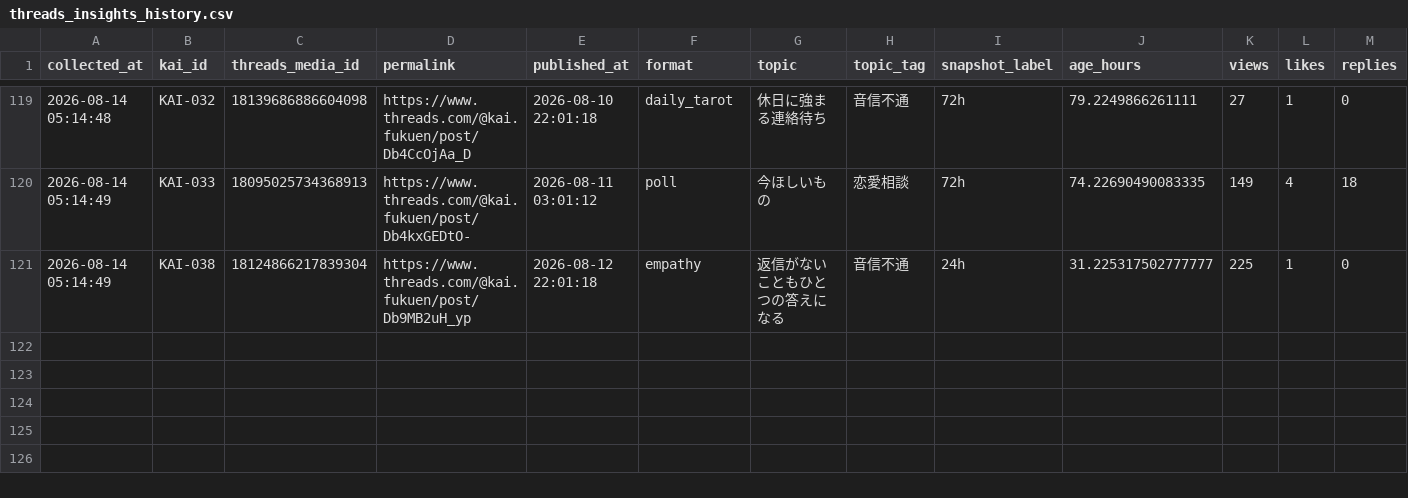
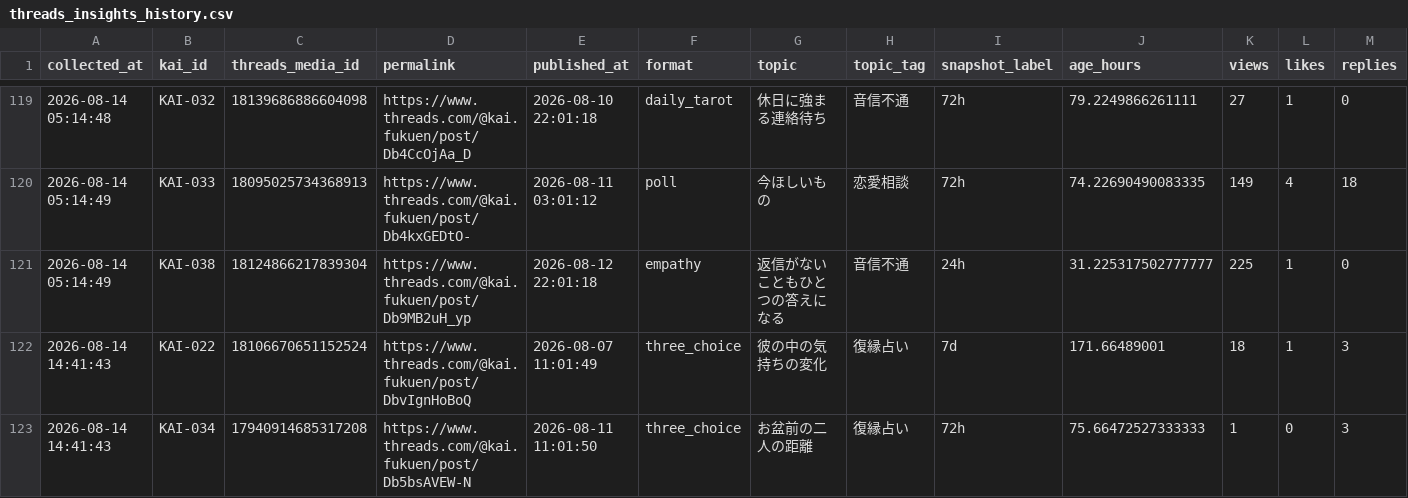
Before and after one commit to c2081540-commits/kai-threads-automation, a CSV file: data/insights/threads_insights_history.csv, drawn as a sheet; only a part is shown, gaps mark what is left out; rows hold the shown columns only; the diff names each change by its address in the sheet, - before the commit and + after, or states it on an @@ line.

```diff
--- a/data/insights/threads_insights_history.csv
+++ b/data/insights/threads_insights_history.csv
+row 122: 2026-08-14 14:41:43 | KAI-022 | 18106670651152524 | https://www.threads.com/@kai.fukuen/post/DbvIgnHoBoQ | 2026-08-07 11:01:49 | three_choice | 彼の中の気持ちの変化 | 復縁占い | 7d | 171.66489001 | 18 | 1 | 3
+row 123: 2026-08-14 14:41:43 | KAI-034 | 17940914685317208 | https://www.threads.com/@kai.fukuen/post/Db5bsAVEW-N | 2026-08-11 11:01:50 | three_choice | お盆前の二人の距離 | 復縁占い | 72h | 75.66472527333333 | 1 | 0 | 3
```
Also changed, not shown: data/post_history.csv, 2 other files.
